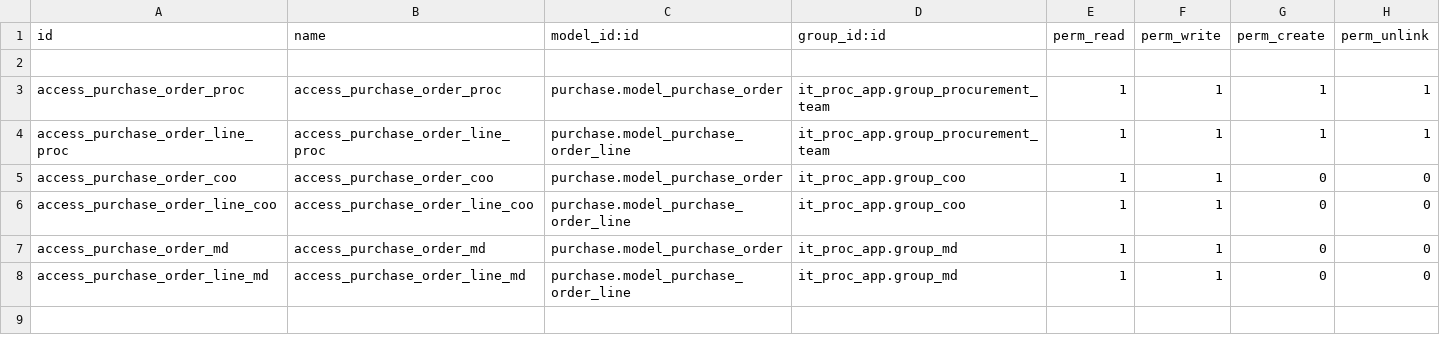
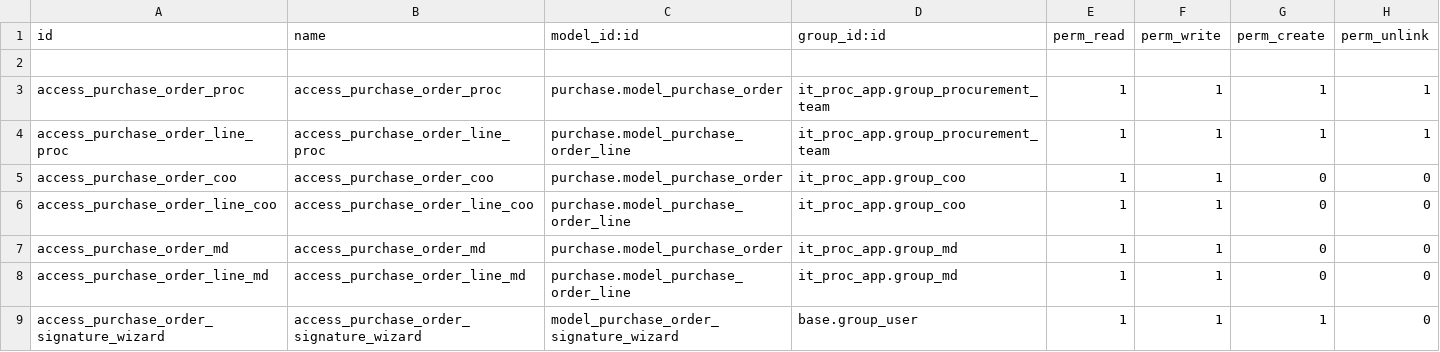
Before and after one commit to ab-ashik/IT-Procurement-Application, a CSV file: it_proc_app/security/ir.model.access.csv, drawn as a sheet; the diff names each change by its address in the sheet, - before the commit and + after, or states it on an @@ line.

Commit message:
state field optimized, add signature funcitonality added

```diff
--- a/it_proc_app/security/ir.model.access.csv
+++ b/it_proc_app/security/ir.model.access.csv
+row 9: access_purchase_order_signature_wizard | access_purchase_order_signature_wizard | model_purchase_order_signature_wizard | base.group_user | 1 | 1 | 1 | 0
```
Also changed, not shown: 30 other files.
